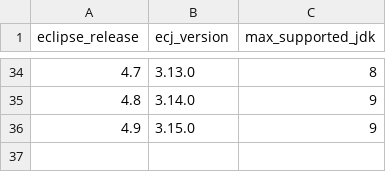
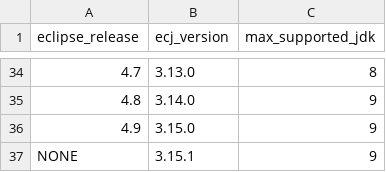
Before and after one commit to binaryeq/jcompile, a TSV file: oracle-construction/src/main/resources/ecj-jdk-versions.tsv, drawn as a sheet; only a part is shown, gaps mark what is left out.

Commit message:
Manually add version entry for ecj 3.15.1, which is not part of any Eclipse release. Tests now pass

```diff
--- a/oracle-construction/src/main/resources/ecj-jdk-versions.tsv
+++ b/oracle-construction/src/main/resources/ecj-jdk-versions.tsv
@@ -36 +36,2 @@ eclipse_release	ecj_version	max_supported_jdk
 4.9	3.15.0	9
+NONE	3.15.1	9
```
